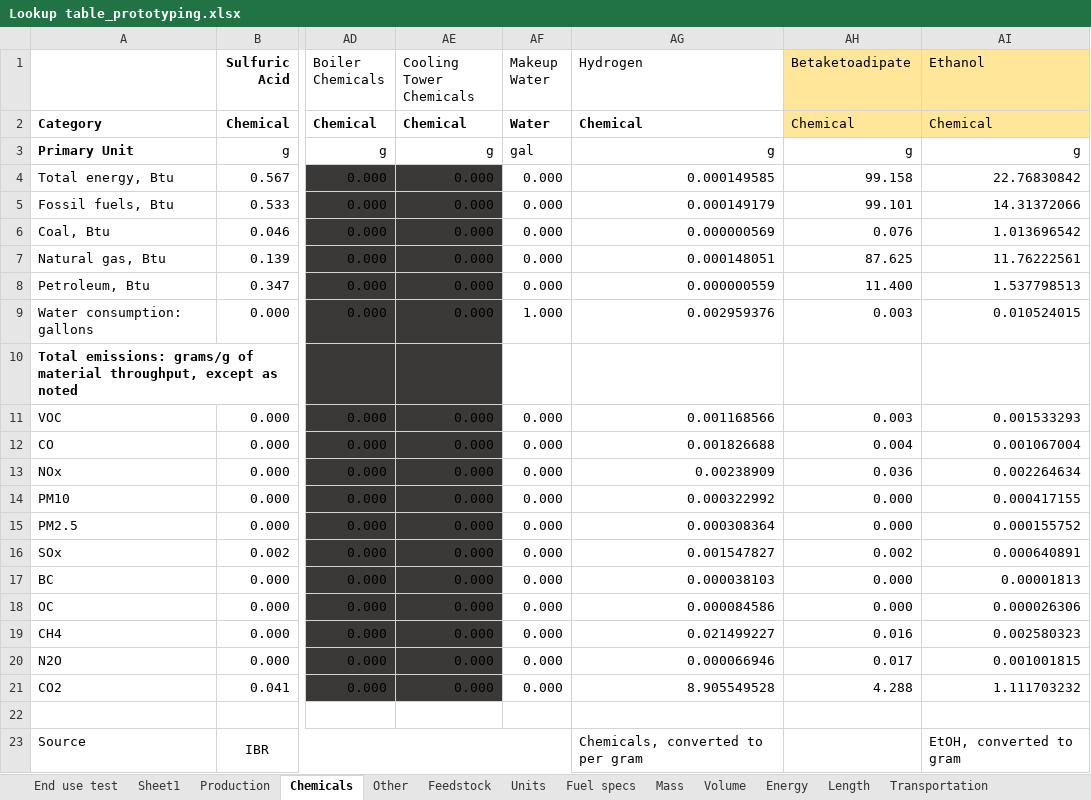
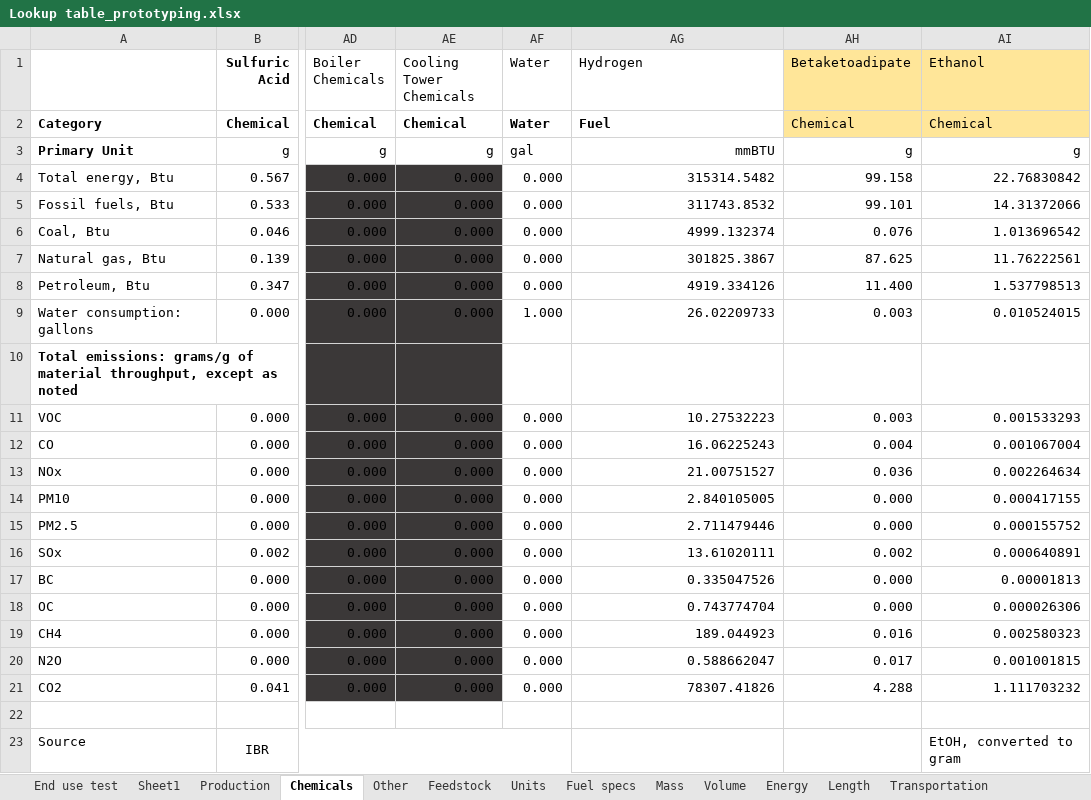
Before and after one commit to olw0905/Interactive-SCSA_Dash, an Excel workbook: Lookup table_prototyping.xlsx, sheet Chemicals, drawn as a sheet; only a part is shown, gaps mark what is left out; values as stored, in another font and other column widths than the file's, no borders; the diff names each change by its address in the sheet, - before the commit and + after, or states it on an @@ line.

```diff
--- a/Lookup table_prototyping.xlsx (sheet Chemicals)
+++ b/Lookup table_prototyping.xlsx (sheet Chemicals)
-AF1: Makeup Water
+AF1: Water
-AG2 (Hydrogen): Chemical
+AG2 (Hydrogen): Fuel
-AG3 (Hydrogen): g
+AG3 (Hydrogen): mmBTU
-AG4 (Hydrogen): 0.000149585
+AG4 (Hydrogen): 315314.5482
-AG5 (Hydrogen): 0.000149179
+AG5 (Hydrogen): 311743.8532
-AG6 (Hydrogen): 0.000000569
+AG6 (Hydrogen): 4999.132374
-AG7 (Hydrogen): 0.000148051
+AG7 (Hydrogen): 301825.3867
-AG8 (Hydrogen): 0.000000559
+AG8 (Hydrogen): 4919.334126
-AG9 (Hydrogen): 0.002959376
+AG9 (Hydrogen): 26.02209733
-AG11 (Hydrogen): 0.001168566
+AG11 (Hydrogen): 10.27532223
-AG12 (Hydrogen): 0.001826688
+AG12 (Hydrogen): 16.06225243
-AG13 (Hydrogen): 0.00238909
+AG13 (Hydrogen): 21.00751527
-AG14 (Hydrogen): 0.000322992
+AG14 (Hydrogen): 2.840105005
-AG15 (Hydrogen): 0.000308364
+AG15 (Hydrogen): 2.711479446
-AG16 (Hydrogen): 0.001547827
+AG16 (Hydrogen): 13.61020111
-AG17 (Hydrogen): 0.000038103
+AG17 (Hydrogen): 0.335047526
-AG18 (Hydrogen): 0.000084586
+AG18 (Hydrogen): 0.743774704
-AG19 (Hydrogen): 0.021499227
+AG19 (Hydrogen): 189.044923
-AG20 (Hydrogen): 0.000066946
+AG20 (Hydrogen): 0.588662047
-AG21 (Hydrogen): 8.905549528
+AG21 (Hydrogen): 78307.41826
-AG23 (Hydrogen): Chemicals, converted to per gram
+AG23 (Hydrogen): (empty)
```
Also changed, not shown: sheet End use test, sheet Production, 2021 Biochem SOT via BDO_working.xlsm, 7 other files.
